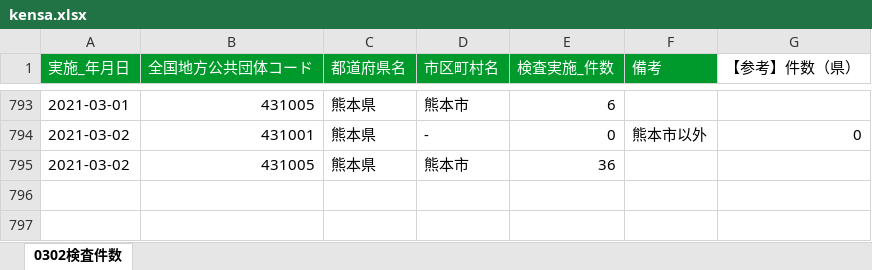
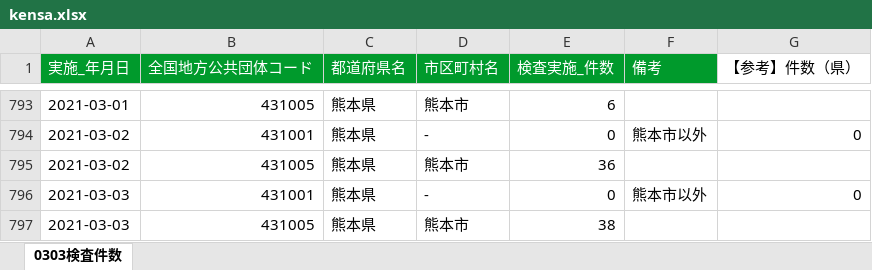
Before and after one commit to makoragi/kumamoto-covid19, an Excel workbook: kensa.xlsx, sheet 0303検査件数, drawn as a sheet; only a part is shown, gaps mark what is left out; values as stored, in another font and other column widths than the file's, no borders; the diff names each change by its address in the sheet, - before the commit and + after, or states it on an @@ line.

```diff
--- a/kensa.xlsx (sheet 0303検査件数)
+++ b/kensa.xlsx (sheet 0303検査件数)
-sheet tab: 0302検査件数
+sheet tab: 0303検査件数
+row 796: 2021-03-03 | 431001 | 熊本県 | - | 0 | 熊本市以外 | 0
+row 797: 2021-03-03 | 431005 | 熊本県 | 熊本市 | 38
```
Also changed, not shown: kanja.xlsx, 1 other file.
